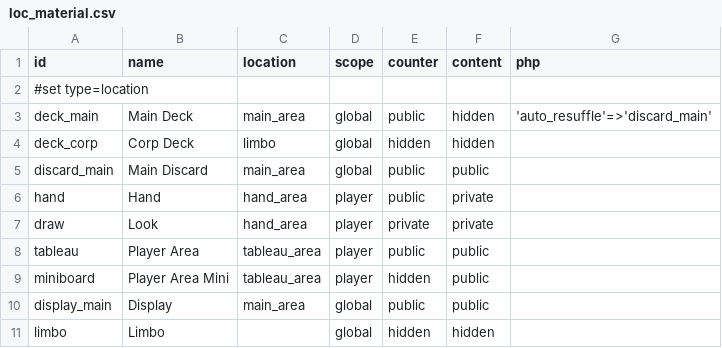
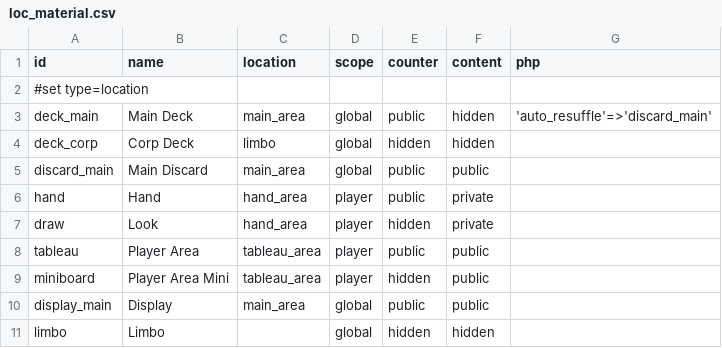
Before and after one commit to elaskavaia/bga-mars, a CSV file: misc/loc_material.csv, drawn as a sheet.

Commit message:
removed draw counter also

```diff
--- a/misc/loc_material.csv
+++ b/misc/loc_material.csv
@@ -6,3 +6,3 @@ discard_main|Main Discard|main_area|global|public|public|
 hand|Hand|hand_area|player|public|private|
-draw|Look|hand_area|player|private|private|
+draw|Look|hand_area|player|hidden|private|
 tableau|Player Area|tableau_area|player|public|public|
```
Also changed, not shown: 1 other file.
